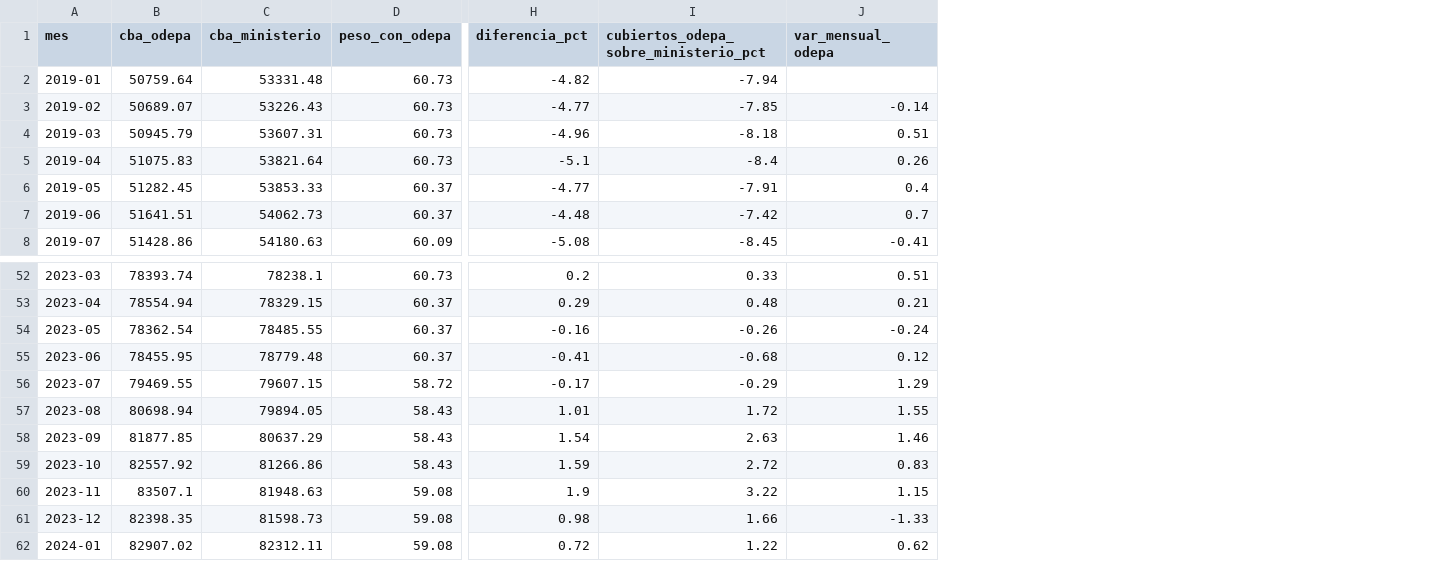
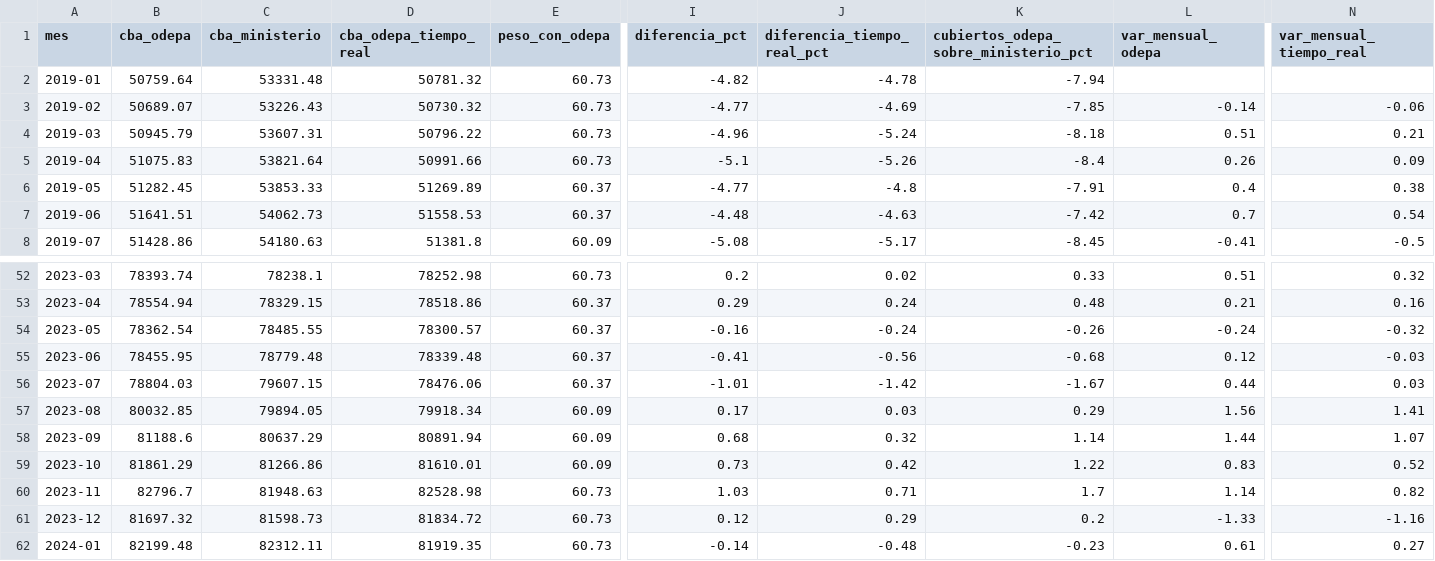
Before and after one commit to pitvox/costo-de-vida-cl, a CSV file: analisis/estimacion_ipc/resultados/canasta_mensual.csv, drawn as a sheet; only a part is shown, gaps mark what is left out; addresses are those after the commit; the diff covers the shown part only; the diff names each change by its address in the sheet, - before the commit and + after, or states it on an @@ line.

```diff
--- a/analisis/estimacion_ipc/resultados/canasta_mensual.csv
+++ b/analisis/estimacion_ipc/resultados/canasta_mensual.csv
+column D (cba_odepa_tiempo_real), rows 2-8: 50781.32 | 50730.32 | 50796.22 | 50991.66 | 51269.89 | 51558.53 | 51381.8; rows 52-62: 78252.98 | 78518.86 | 78300.57 | 78339.48 | 78476.06 | 79918.34 | 80891.94 | 81610.01 | 82528.98 | 81834.72 | 81919.35
+column J (diferencia_tiempo_real_pct), rows 2-8: -4.78 | -4.69 | -5.24 | -5.26 | -4.8 | -4.63 | -5.17; rows 52-62: 0.02 | 0.24 | -0.24 | -0.56 | -1.42 | 0.03 | 0.32 | 0.42 | 0.71 | 0.29 | -0.48
+column N (var_mensual_tiempo_real), rows 3-8: -0.06 | 0.21 | 0.09 | 0.38 | 0.54 | -0.5; rows 52-62: 0.32 | 0.16 | -0.32 | -0.03 | 0.03 | 1.41 | 1.07 | 0.52 | 0.82 | -1.16 | 0.27
-B56 (cba_odepa): 79469.55
+B56 (cba_odepa): 78804.03
-E56 (peso_con_odepa): 58.72
+E56 (peso_con_odepa): 60.37
-I56 (diferencia_pct): -0.17
+I56 (diferencia_pct): -1.01
-K56: -0.29
+K56: -1.67
-L56 (var_mensual_odepa): 1.29
+L56 (var_mensual_odepa): 0.44
-B57 (cba_odepa): 80698.94
+B57 (cba_odepa): 80032.85
-E57:E59 (peso_con_odepa): 58.43
+E57:E59 (peso_con_odepa): 60.09
-I57 (diferencia_pct): 1.01
+I57 (diferencia_pct): 0.17
-K57: 1.72
+K57: 0.29
-L57 (var_mensual_odepa): 1.55
+L57 (var_mensual_odepa): 1.56
-B58 (cba_odepa): 81877.85
+B58 (cba_odepa): 81188.6
-I58 (diferencia_pct): 1.54
+I58 (diferencia_pct): 0.68
-K58: 2.63
+K58: 1.14
-L58 (var_mensual_odepa): 1.46
+L58 (var_mensual_odepa): 1.44
-B59 (cba_odepa): 82557.92
+B59 (cba_odepa): 81861.29
-I59 (diferencia_pct): 1.59
+I59 (diferencia_pct): 0.73
-K59: 2.72
+K59: 1.22
-B60 (cba_odepa): 83507.1
+B60 (cba_odepa): 82796.7
-E60:E62 (peso_con_odepa): 59.08
+E60:E62 (peso_con_odepa): 60.73
-I60 (diferencia_pct): 1.9
+I60 (diferencia_pct): 1.03
-K60: 3.22
+K60: 1.7
-L60 (var_mensual_odepa): 1.15
+L60 (var_mensual_odepa): 1.14
-B61 (cba_odepa): 82398.35
+B61 (cba_odepa): 81697.32
-I61 (diferencia_pct): 0.98
+I61 (diferencia_pct): 0.12
-K61: 1.66
+K61: 0.2
-B62 (cba_odepa): 82907.02
+B62 (cba_odepa): 82199.48
-I62 (diferencia_pct): 0.72
+I62 (diferencia_pct): -0.14
-K62: 1.22
+K62: -0.23
-L62 (var_mensual_odepa): 0.62
+L62 (var_mensual_odepa): 0.61
```
Also changed, not shown: 144 edited cells elsewhere in this file, 4 other files.
